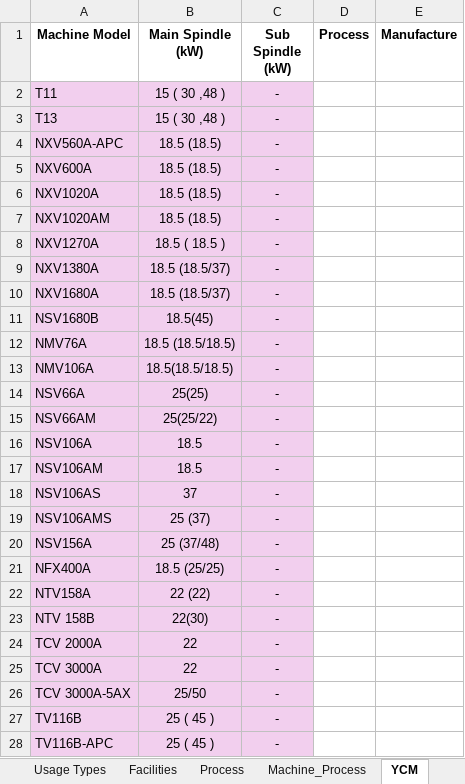
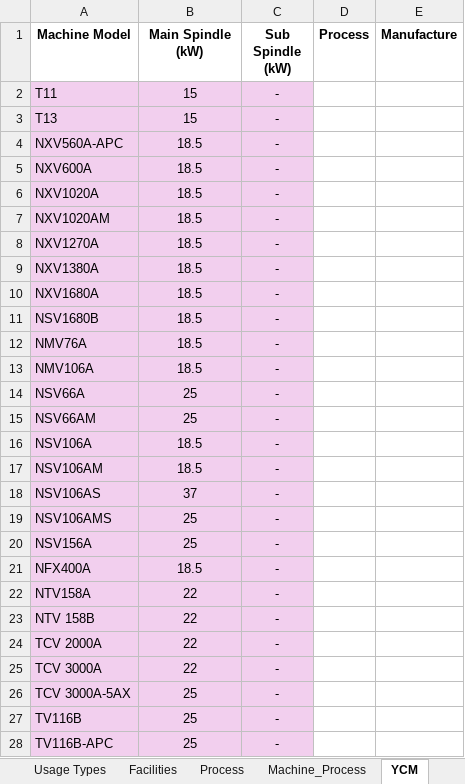
Before and after one commit to ECO-pi-app/fyp-eco-project, an Excel workbook: SPHERE/Emission Data.xlsx, sheet YCM, drawn as a sheet; only a part is shown; values as stored, in another font and other column widths than the file's, no borders; the diff covers the shown part only; the diff names each change by its address in the sheet, - before the commit and + after, or states it on an @@ line.

```diff
--- a/SPHERE/Emission Data.xlsx (sheet YCM)
+++ b/SPHERE/Emission Data.xlsx (sheet YCM)
-B2:B3 (Main Spindle (kW)): 15 ( 30 ,48 )
+B2:B3 (Main Spindle (kW)): 15
-B4:B7 (Main Spindle (kW)): 18.5 (18.5)
+B4:B7 (Main Spindle (kW)): 18.5
-B8 (Main Spindle (kW)): 18.5 ( 18.5 )
+B8 (Main Spindle (kW)): 18.5
-B9:B10 (Main Spindle (kW)): 18.5 (18.5/37)
+B9:B10 (Main Spindle (kW)): 18.5
-B11 (Main Spindle (kW)): 18.5(45)
+B11 (Main Spindle (kW)): 18.5
-B12 (Main Spindle (kW)): 18.5 (18.5/18.5)
+B12 (Main Spindle (kW)): 18.5
-B13 (Main Spindle (kW)): 18.5(18.5/18.5)
+B13 (Main Spindle (kW)): 18.5
-B14 (Main Spindle (kW)): 25(25)
+B14 (Main Spindle (kW)): 25
-B15 (Main Spindle (kW)): 25(25/22)
+B15 (Main Spindle (kW)): 25
-B19 (Main Spindle (kW)): 25 (37)
+B19 (Main Spindle (kW)): 25
-B20 (Main Spindle (kW)): 25 (37/48)
+B20 (Main Spindle (kW)): 25
-B21 (Main Spindle (kW)): 18.5 (25/25)
+B21 (Main Spindle (kW)): 18.5
-B22 (Main Spindle (kW)): 22 (22)
+B22 (Main Spindle (kW)): 22
-B23 (Main Spindle (kW)): 22(30)
+B23 (Main Spindle (kW)): 22
-B26 (Main Spindle (kW)): 25/50
+B26 (Main Spindle (kW)): 25
-B27:B28 (Main Spindle (kW)): 25 ( 45 )
+B27:B28 (Main Spindle (kW)): 25
```
Also changed, not shown: 49 edited cells and cell formats elsewhere in this sheet, sheet Amada, other sheet tabs, 1 other file.
